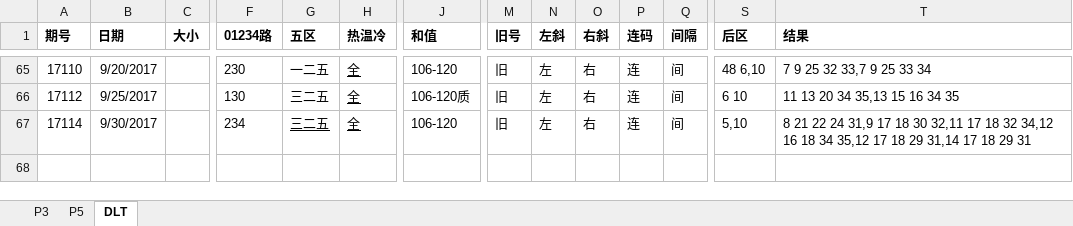
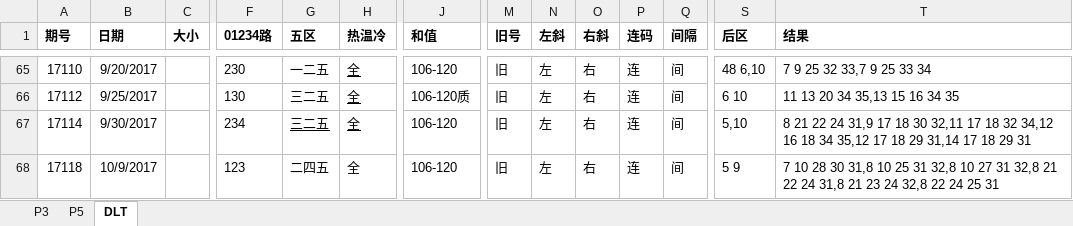
Before and after one commit to zhoubo8308/caipiao, an Excel workbook: caipiao.xlsx, sheet DLT, drawn as a sheet; only a part is shown, gaps mark what is left out; values as stored, in another font and other column widths than the file's, no borders; rows hold the shown columns only; the diff names each change by its address in the sheet, - before the commit and + after, or states it on an @@ line.

```diff
--- a/caipiao.xlsx (sheet DLT)
+++ b/caipiao.xlsx (sheet DLT)
+row 68: 17118 | 10/9/2017 |  | 123 | 二四五 | 全 | 106-120 | 旧 | 左 | 右 | 连 | 间 | 5 9 | 7 10 28 30 31,8 10 25 31 32,8 10 27 31 32,8 21 22 24 31,8 21 23 24 32,8 22 24 25 31
```
Also changed, not shown: sheet P5, sheet P3.
